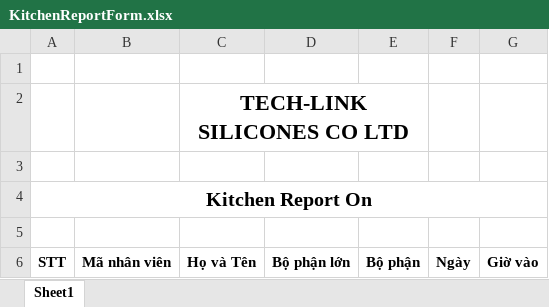
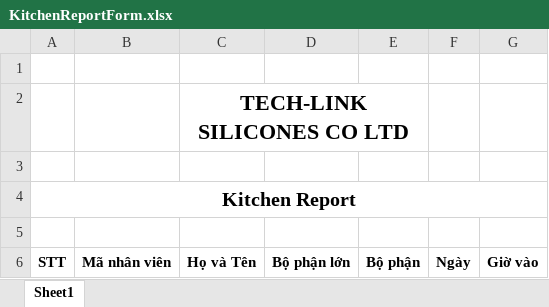
Before and after one commit to zz2zz22/smoke-kitchen_fingerprint_report_generator, an Excel workbook: Resources/KitchenReportForm.xlsx, sheet Sheet1, drawn as a sheet; values as stored, in another font and other column widths than the file's, no borders; charts and pictures not drawn; the diff names each change by its address in the sheet, - before the commit and + after, or states it on an @@ line.

```diff
--- a/Resources/KitchenReportForm.xlsx (sheet Sheet1)
+++ b/Resources/KitchenReportForm.xlsx (sheet Sheet1)
-A4: Kitchen Report On
+A4: Kitchen Report
```
Also changed, not shown: 9 other files.
